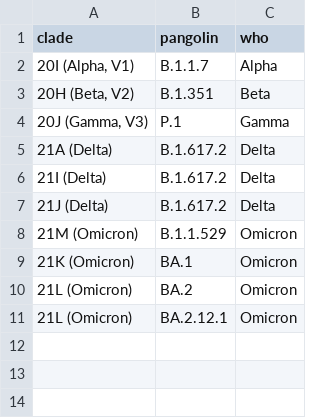
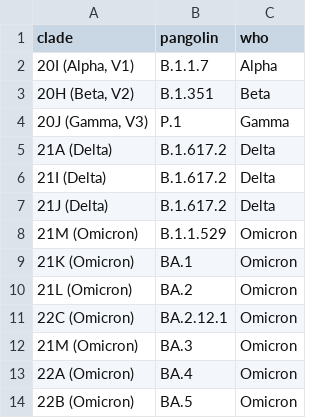
Before and after one commit to seattleflu/assembly, a TSV file: submissions/source-data/variants_of_concern.tsv, drawn as a sheet.

Commit message:
Add BA.3, BA.4, and BA.5 as Variant of Concern

```diff
--- a/submissions/source-data/variants_of_concern.tsv
+++ b/submissions/source-data/variants_of_concern.tsv
@@ -10,2 +10,5 @@ clade	pangolin	who
 21L (Omicron)	BA.2	Omicron
-21L (Omicron)	BA.2.12.1	Omicron
+22C (Omicron)	BA.2.12.1	Omicron
+21M (Omicron)	BA.3	Omicron
+22A (Omicron)	BA.4	Omicron
+22B (Omicron)	BA.5	Omicron
```
